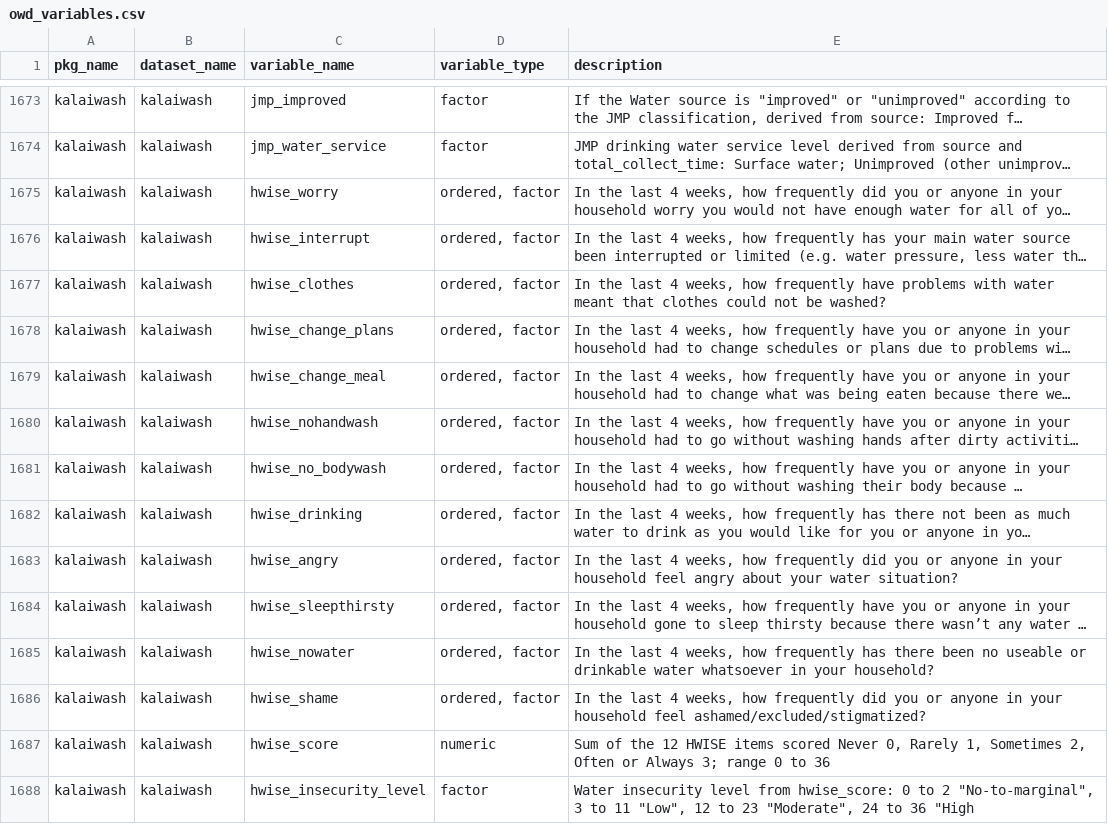
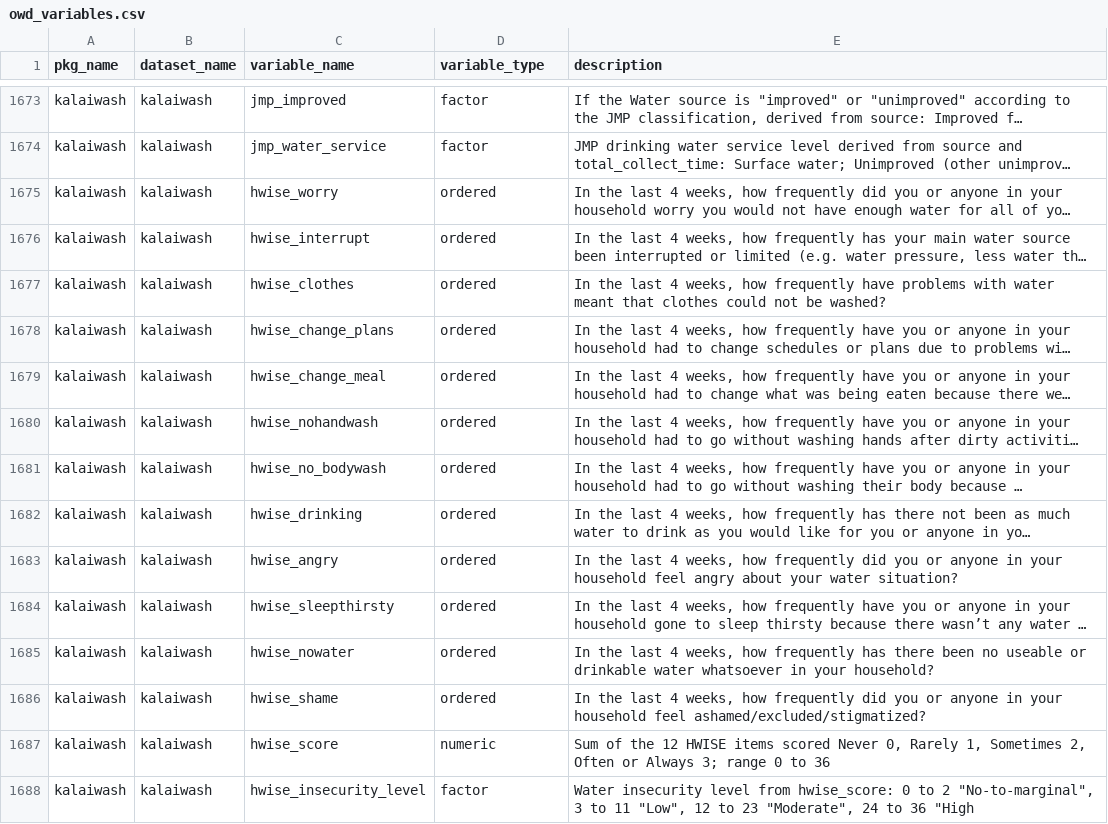
Before and after one commit to openwashdata/owdata, a CSV file: inst/extdata/owd_variables.csv, drawn as a sheet; only a part is shown, gaps mark what is left out; long unchanged cells end in …; the diff names each change by its address in the sheet, - before the commit and + after, or states it on an @@ line.

```diff
--- a/inst/extdata/owd_variables.csv
+++ b/inst/extdata/owd_variables.csv
-D1675:D1686 (variable_type): ordered, factor
+D1675:D1686 (variable_type): ordered
```
Also changed, not shown: inst/extdata/owd_datasets.csv, inst/extdata/owd_packages.csv, 3 other files.
